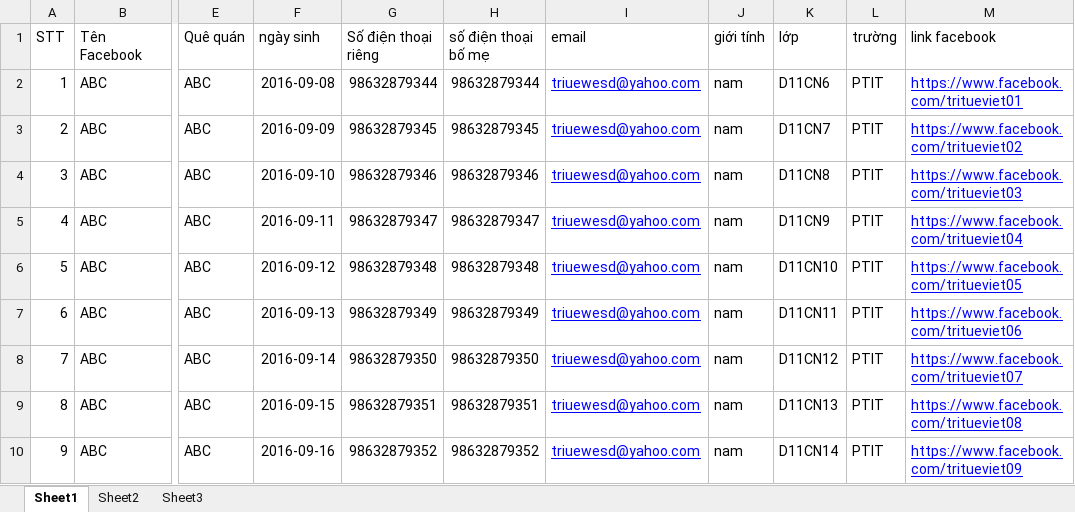
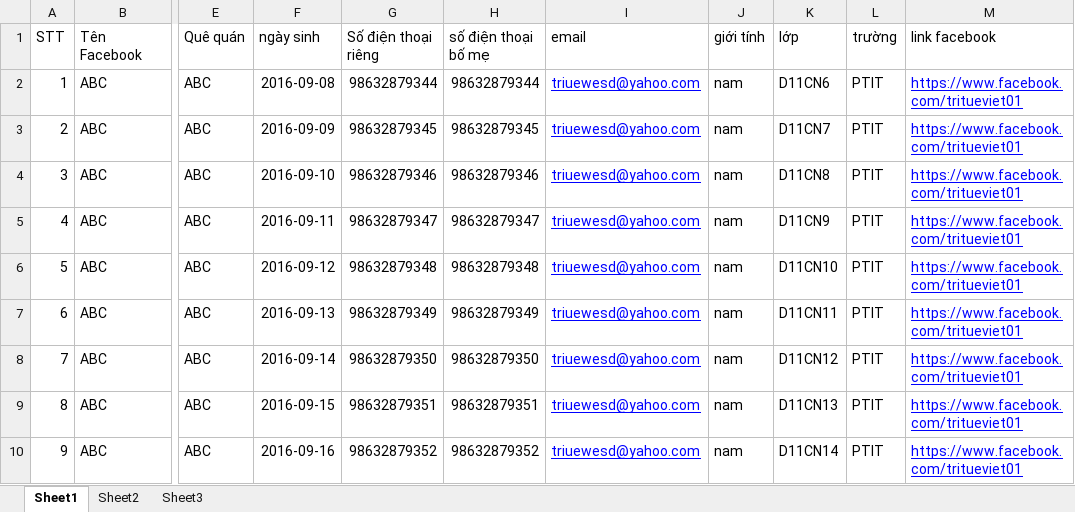
Before and after one commit to maduser64/ThaySon, an Excel workbook: files/SampleFileInput.xlsx, sheet Sheet1, drawn as a sheet; only a part is shown, gaps mark what is left out; values as stored, in another font and other column widths than the file's, no borders; the diff names each change by its address in the sheet, - before the commit and + after, or states it on an @@ line.

```diff
--- a/files/SampleFileInput.xlsx (sheet Sheet1)
+++ b/files/SampleFileInput.xlsx (sheet Sheet1)
-M3 (link facebook): https://www.facebook.com/tritueviet02
+M3 (link facebook): https://www.facebook.com/tritueviet01
-M4 (link facebook): https://www.facebook.com/tritueviet03
+M4 (link facebook): https://www.facebook.com/tritueviet01
-M5 (link facebook): https://www.facebook.com/tritueviet04
+M5 (link facebook): https://www.facebook.com/tritueviet01
-M6 (link facebook): https://www.facebook.com/tritueviet05
+M6 (link facebook): https://www.facebook.com/tritueviet01
-M7 (link facebook): https://www.facebook.com/tritueviet06
+M7 (link facebook): https://www.facebook.com/tritueviet01
-M8 (link facebook): https://www.facebook.com/tritueviet07
+M8 (link facebook): https://www.facebook.com/tritueviet01
-M9 (link facebook): https://www.facebook.com/tritueviet08
+M9 (link facebook): https://www.facebook.com/tritueviet01
-M10 (link facebook): https://www.facebook.com/tritueviet09
+M10 (link facebook): https://www.facebook.com/tritueviet01
```
Also changed, not shown: 4 other files.
